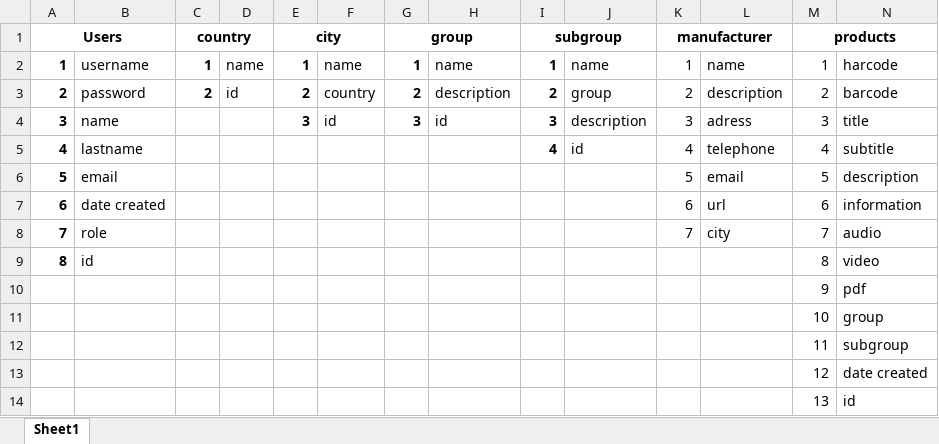
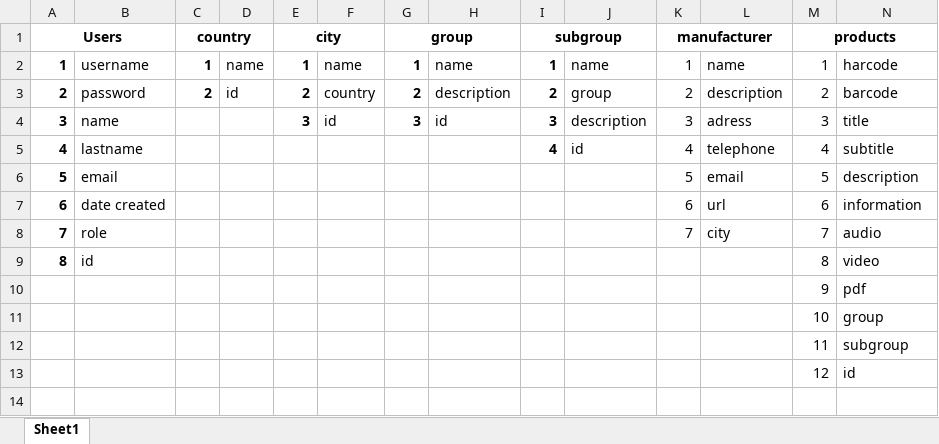
Before and after one commit to AntonioKozar/HarCODE-PHP-2018, an Excel workbook: database layout.xlsx, sheet Sheet1, drawn as a sheet; values as stored, in another font and other column widths than the file's, no borders; the diff names each change by its address in the sheet, - before the commit and + after, or states it on an @@ line.

```diff
--- a/database layout.xlsx (sheet Sheet1)
+++ b/database layout.xlsx (sheet Sheet1)
-N13: date created
+N13: id
-row 14:  |  |  |  |  |  |  |  |  |  |  |  | 13 | id
```
Also changed, not shown: 11 other files.
